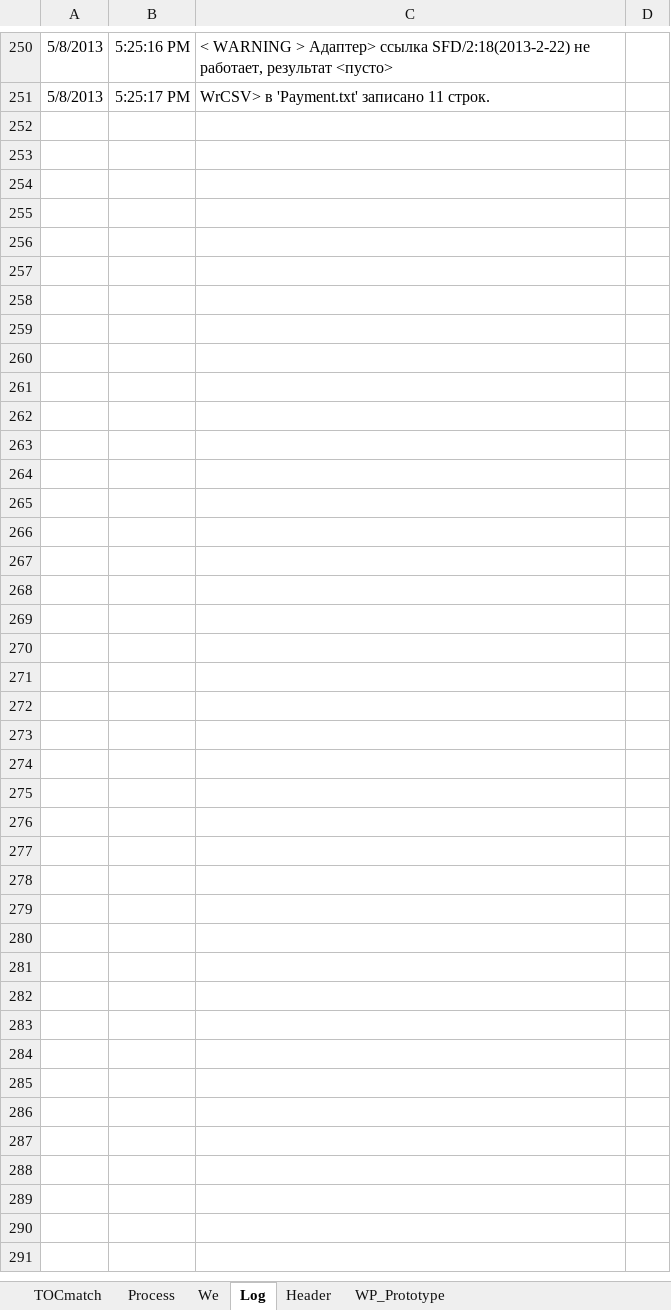
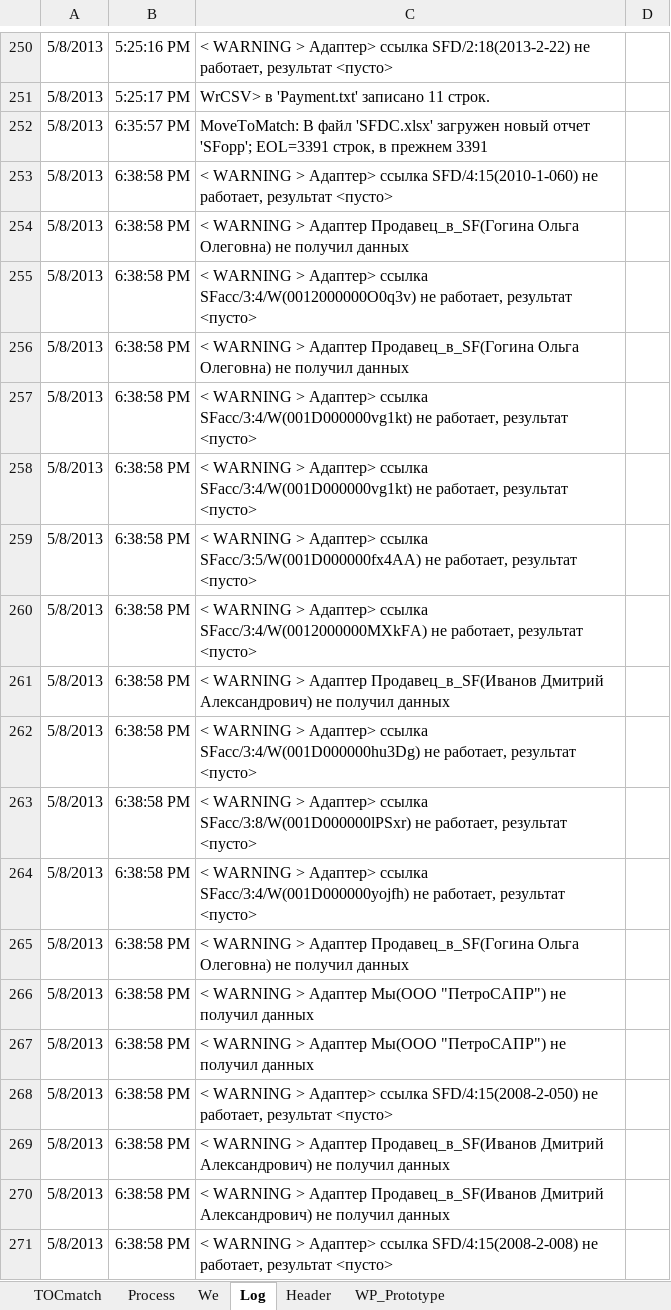
Before and after one commit to PavelKhrapkin/match, an Excel workbook: match2.0/match.xlsm, sheet Log, drawn as a sheet; only a part is shown, gaps mark what is left out; values as stored, in another font and other column widths than the file's, no borders; charts and pictures not drawn; the diff covers the shown part only; the diff names each change by its address in the sheet, - before the commit and + after, or states it on an @@ line.

```diff
--- a/match2.0/match.xlsm (sheet Log)
+++ b/match2.0/match.xlsm (sheet Log)
+row 252: 5/8/2013 | 6:35:57 PM | MoveToMatch: В файл 'SFDC.xlsx' загружен новый отчет 'SFopp'; EOL=3391 строк, в прежнем 3391
+row 253: 5/8/2013 | 6:38:58 PM | < WARNING > Адаптер> ссылка SFD/4:15(2010-1-060) не работает, результат <пусто>
+row 254: 5/8/2013 | 6:38:58 PM | < WARNING > Адаптер Продавец_в_SF(Гогина Ольга Олеговна) не получил данных
+row 255: 5/8/2013 | 6:38:58 PM | < WARNING > Адаптер> ссылка SFacc/3:4/W(0012000000O0q3v) не работает, результат <пусто>
+row 256: 5/8/2013 | 6:38:58 PM | < WARNING > Адаптер Продавец_в_SF(Гогина Ольга Олеговна) не получил данных
+row 257: 5/8/2013 | 6:38:58 PM | < WARNING > Адаптер> ссылка SFacc/3:4/W(001D000000vg1kt) не работает, результат <пусто>
+row 258: 5/8/2013 | 6:38:58 PM | < WARNING > Адаптер> ссылка SFacc/3:4/W(001D000000vg1kt) не работает, результат <пусто>
+row 259: 5/8/2013 | 6:38:58 PM | < WARNING > Адаптер> ссылка SFacc/3:5/W(001D000000fx4AA) не работает, результат <пусто>
+row 260: 5/8/2013 | 6:38:58 PM | < WARNING > Адаптер> ссылка SFacc/3:4/W(0012000000MXkFA) не работает, результат <пусто>
+row 261: 5/8/2013 | 6:38:58 PM | < WARNING > Адаптер Продавец_в_SF(Иванов Дмитрий Александрович) не получил данных
+row 262: 5/8/2013 | 6:38:58 PM | < WARNING > Адаптер> ссылка SFacc/3:4/W(001D000000hu3Dg) не работает, результат <пусто>
+row 263: 5/8/2013 | 6:38:58 PM | < WARNING > Адаптер> ссылка SFacc/3:8/W(001D000000lPSxr) не работает, результат <пусто>
+row 264: 5/8/2013 | 6:38:58 PM | < WARNING > Адаптер> ссылка SFacc/3:4/W(001D000000yojfh) не работает, результат <пусто>
+row 265: 5/8/2013 | 6:38:58 PM | < WARNING > Адаптер Продавец_в_SF(Гогина Ольга Олеговна) не получил данных
+row 266: 5/8/2013 | 6:38:58 PM | < WARNING > Адаптер Мы(ООО "ПетроСАПР") не получил данных
+row 267: 5/8/2013 | 6:38:58 PM | < WARNING > Адаптер Мы(ООО "ПетроСАПР") не получил данных
+row 268: 5/8/2013 | 6:38:58 PM | < WARNING > Адаптер> ссылка SFD/4:15(2008-2-050) не работает, результат <пусто>
+row 269: 5/8/2013 | 6:38:58 PM | < WARNING > Адаптер Продавец_в_SF(Иванов Дмитрий Александрович) не получил данных
+row 270: 5/8/2013 | 6:38:58 PM | < WARNING > Адаптер Продавец_в_SF(Иванов Дмитрий Александрович) не получил данных
+row 271: 5/8/2013 | 6:38:58 PM | < WARNING > Адаптер> ссылка SFD/4:15(2008-2-008) не работает, результат <пусто>
```
Also changed, not shown: 318 added rows and 1 edited cell elsewhere in this sheet, sheet Process, sheet TOCmatch, hidden cells.
